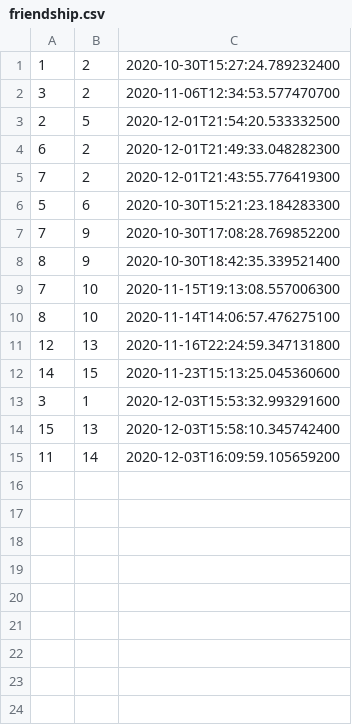
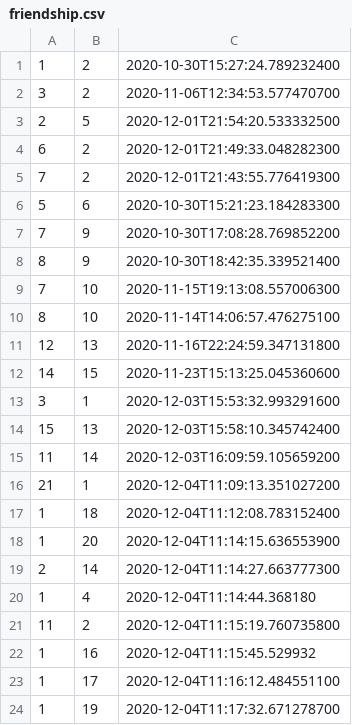
Before and after one commit to ioanasechel/SocialNetwork, a CSV file: data/friendship.csv, drawn as a sheet; the diff names each change by its address in the sheet, - before the commit and + after, or states it on an @@ line.

```diff
--- a/data/friendship.csv
+++ b/data/friendship.csv
+row 16: 21 | 1 | 2020-12-04T11:09:13.351027200
+row 17: 1 | 18 | 2020-12-04T11:12:08.783152400
+row 18: 1 | 20 | 2020-12-04T11:14:15.636553900
+row 19: 2 | 14 | 2020-12-04T11:14:27.663777300
+row 20: 1 | 4 | 2020-12-04T11:14:44.368180
+row 21: 11 | 2 | 2020-12-04T11:15:19.760735800
+row 22: 1 | 16 | 2020-12-04T11:15:45.529932
+row 23: 1 | 17 | 2020-12-04T11:16:12.484551100
+row 24: 1 | 19 | 2020-12-04T11:17:32.671278700
```
Also changed, not shown: data/friendRequest.csv, data/users.csv.
